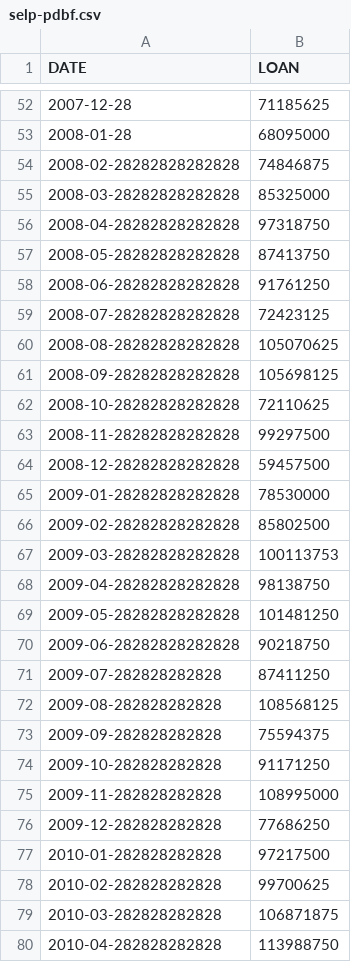
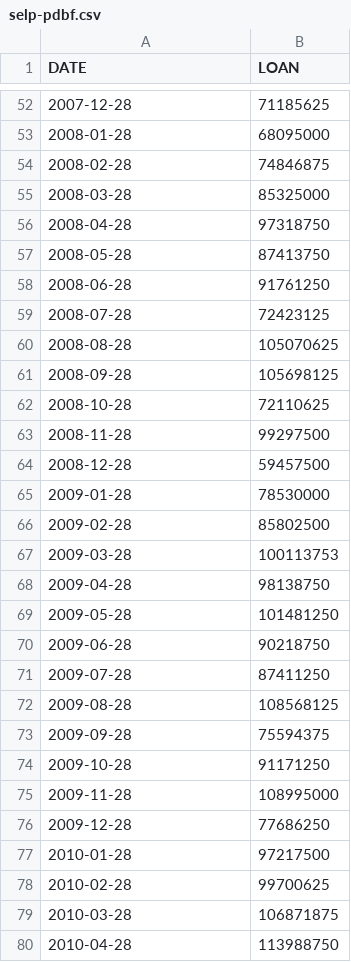
Before and after one commit to FazlyRabbiBD/DENGUE-Forcasting, a CSV file: selp-pdbf.csv, drawn as a sheet; only a part is shown, gaps mark what is left out; the diff covers the shown part only.

Commit message:
Update selp-pdbf.csv

```diff
--- a/selp-pdbf.csv
+++ b/selp-pdbf.csv
@@ -53,28 +53,28 @@ DATE,LOAN
 2008-01-28,68095000
-2008-02-28282828282828,74846875
-2008-03-28282828282828,85325000
-2008-04-28282828282828,97318750
-2008-05-28282828282828,87413750
-2008-06-28282828282828,91761250
-2008-07-28282828282828,72423125
-2008-08-28282828282828,105070625
-2008-09-28282828282828,105698125
-2008-10-28282828282828,72110625
-2008-11-28282828282828,99297500
-2008-12-28282828282828,59457500
-2009-01-28282828282828,78530000
-2009-02-28282828282828,85802500
-2009-03-28282828282828,100113753
-2009-04-28282828282828,98138750
-2009-05-28282828282828,101481250
-2009-06-28282828282828,90218750
-2009-07-282828282828,87411250
-2009-08-282828282828,108568125
-2009-09-282828282828,75594375
-2009-10-282828282828,91171250
-2009-11-282828282828,108995000
-2009-12-282828282828,77686250
-2010-01-282828282828,97217500
-2010-02-282828282828,99700625
-2010-03-282828282828,106871875
-2010-04-282828282828,113988750
+2008-02-28,74846875
+2008-03-28,85325000
+2008-04-28,97318750
+2008-05-28,87413750
+2008-06-28,91761250
+2008-07-28,72423125
+2008-08-28,105070625
+2008-09-28,105698125
+2008-10-28,72110625
+2008-11-28,99297500
+2008-12-28,59457500
+2009-01-28,78530000
+2009-02-28,85802500
+2009-03-28,100113753
+2009-04-28,98138750
+2009-05-28,101481250
+2009-06-28,90218750
+2009-07-28,87411250
+2009-08-28,108568125
+2009-09-28,75594375
+2009-10-28,91171250
+2009-11-28,108995000
+2009-12-28,77686250
+2010-01-28,97217500
+2010-02-28,99700625
+2010-03-28,106871875
+2010-04-28,113988750
```
Also changed, not shown: 85 edited cells elsewhere in this file.
